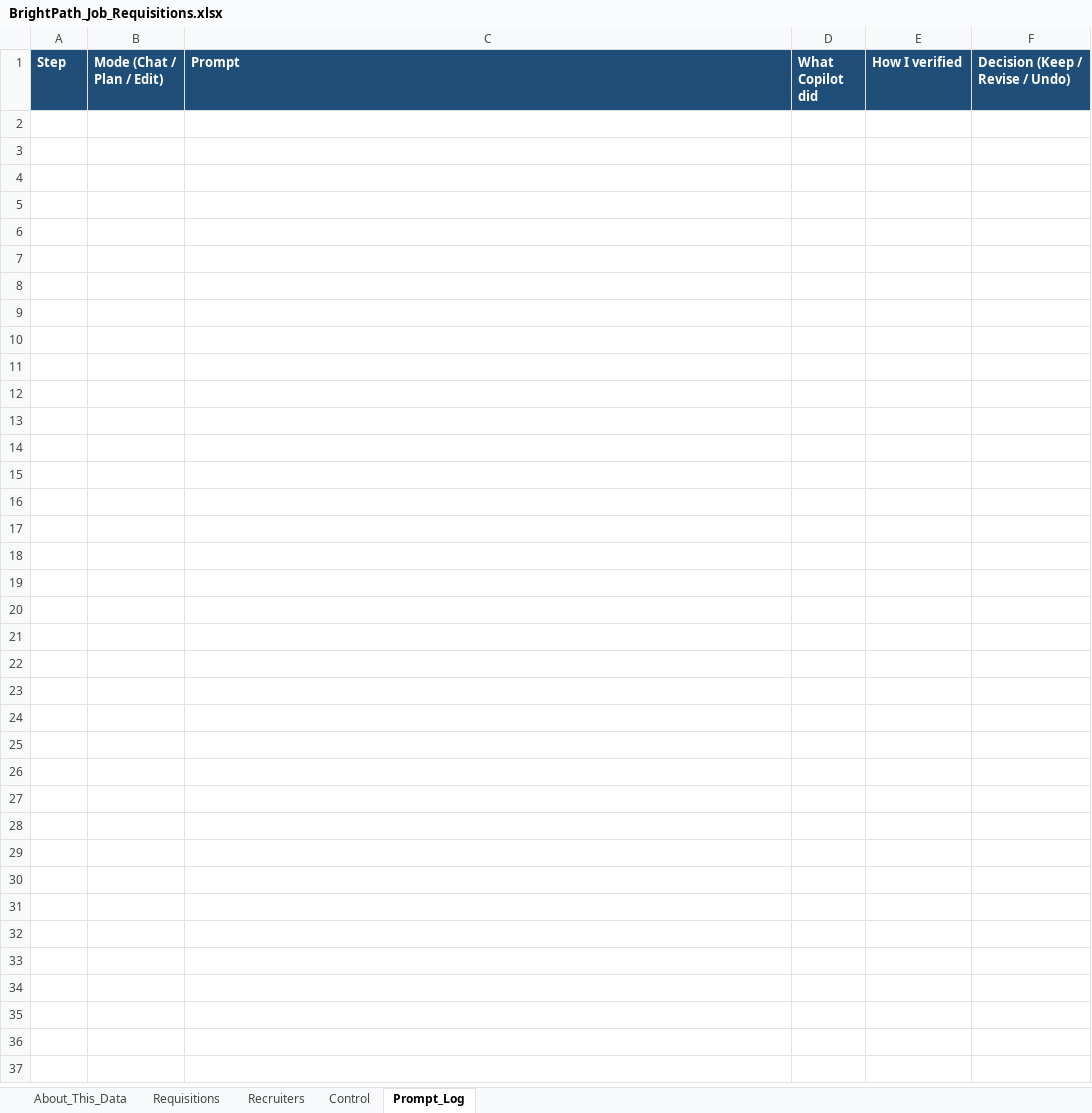
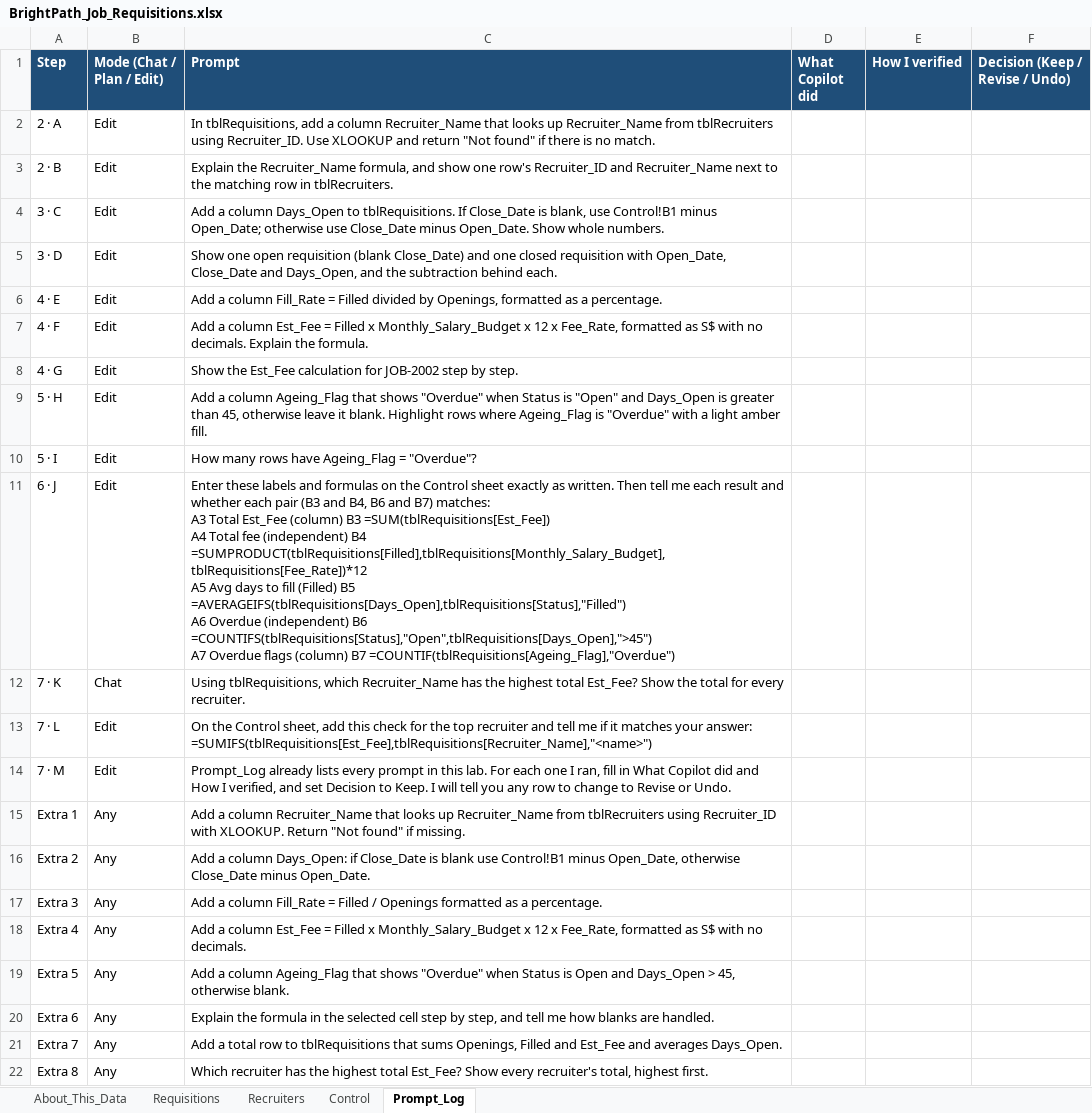
Before and after one commit to tertiarycourses/C34-Microsoft-365-Copilot-for-Excel, an Excel workbook: labs/lab-02-generate-and-verify-formula-columns-and-lookups-for-job-requisitions/data/BrightPath_Job_Requisitions.xlsx, sheet Prompt_Log, drawn as a sheet; values as stored, in another font and other column widths than the file's, no borders; ↵ is a line break in a cell; the diff names each change by its address in the sheet, - before the commit and + after, or states it on an @@ line.

```diff
--- a/labs/lab-02-generate-and-verify-formula-columns-and-lookups-for-job-requisitions/data/BrightPath_Job_Requisitions.xlsx (sheet Prompt_Log)
+++ b/labs/lab-02-generate-and-verify-formula-columns-and-lookups-for-job-requisitions/data/BrightPath_Job_Requisitions.xlsx (sheet Prompt_Log)
+row 2: 2 · A | Edit | In tblRequisitions, add a column Recruiter_Name that looks up Recruiter_Name from tblRecruiters using Recruiter_ID. Use XLOOKUP and return "Not found" if there is no match.
+row 3: 2 · B | Edit | Explain the Recruiter_Name formula, and show one row's Recruiter_ID and Recruiter_Name next to the matching row in tblRecruiters.
+row 4: 3 · C | Edit | Add a column Days_Open to tblRequisitions. If Close_Date is blank, use Control!B1 minus Open_Date; otherwise use Close_Date minus Open_Date. Show whole numbers.
+row 5: 3 · D | Edit | Show one open requisition (blank Close_Date) and one closed requisition with Open_Date, Close_Date and Days_Open, and the subtraction behind each.
+row 6: 4 · E | Edit | Add a column Fill_Rate = Filled divided by Openings, formatted as a percentage.
+row 7: 4 · F | Edit | Add a column Est_Fee = Filled x Monthly_Salary_Budget x 12 x Fee_Rate, formatted as S$ with no decimals. Explain the formula.
+row 8: 4 · G | Edit | Show the Est_Fee calculation for JOB-2002 step by step.
+row 9: 5 · H | Edit | Add a column Ageing_Flag that shows "Overdue" when Status is "Open" and Days_Open is greater than 45, otherwise leave it blank. Highlight rows where Ageing_Flag is "Overdue" with a light amber fill.
+row 10: 5 · I | Edit | How many rows have Ageing_Flag = "Overdue"?
+row 11: 6 · J | Edit | Enter these labels and formulas on the Control sheet exactly as written. Then tell me each result and whether each pair (B3 and B4, B6 and B7) matches: ↵ A3 Total Est_Fee (column) B3 =SUM(tblRequisitions[Est_Fee]) ↵ A4 Total fee (independent) B4 =SUMPRODUCT(tblRequisitions[Filled],tblRequisitions[Monthly_Salary_Budget],tblRequisitions[Fee_Rate])*12 ↵ A5 Avg days to fill (Filled) B5 =AVERAGEIFS(tblRequisitions[Days_Open],tblRequisitions[Status],"Filled") ↵ A6 Overdue (independent) B6 =COUNTIFS(tblRequisitions[Status],"Open",tblRequisitions[Days_Open],">45") ↵ A7 Overdue flags (column) B7 =COUNTIF(tblRequisitions[Ageing_Flag],"Overdue")
+row 12: 7 · K | Chat | Using tblRequisitions, which Recruiter_Name has the highest total Est_Fee? Show the total for every recruiter.
+row 13: 7 · L | Edit | On the Control sheet, add this check for the top recruiter and tell me if it matches your answer: ↵ =SUMIFS(tblRequisitions[Est_Fee],tblRequisitions[Recruiter_Name],"<name>")
+row 14: 7 · M | Edit | Prompt_Log already lists every prompt in this lab. For each one I ran, fill in What Copilot did and How I verified, and set Decision to Keep. I will tell you any row to change to Revise or Undo.
+row 15: Extra 1 | Any | Add a column Recruiter_Name that looks up Recruiter_Name from tblRecruiters using Recruiter_ID with XLOOKUP. Return "Not found" if missing.
+row 16: Extra 2 | Any | Add a column Days_Open: if Close_Date is blank use Control!B1 minus Open_Date, otherwise Close_Date minus Open_Date.
+row 17: Extra 3 | Any | Add a column Fill_Rate = Filled / Openings formatted as a percentage.
+row 18: Extra 4 | Any | Add a column Est_Fee = Filled x Monthly_Salary_Budget x 12 x Fee_Rate, formatted as S$ with no decimals.
+row 19: Extra 5 | Any | Add a column Ageing_Flag that shows "Overdue" when Status is Open and Days_Open > 45, otherwise blank.
+row 20: Extra 6 | Any | Explain the formula in the selected cell step by step, and tell me how blanks are handled.
+row 21: Extra 7 | Any | Add a total row to tblRequisitions that sums Openings, Filled and Est_Fee and averages Days_Open.
+row 22: Extra 8 | Any | Which recruiter has the highest total Est_Fee? Show every recruiter's total, highest first.
```
Also changed, not shown: labs/lab-01-explore-and-question-recruitment-pipeline-data/data/BrightPath_Candidate_Pipeline.xlsx, labs/lab-03-create-and-refine-recruitment-charts-with-copilot/data/BrightPath_Recruitment_Metrics.xlsx, 35 other files.
